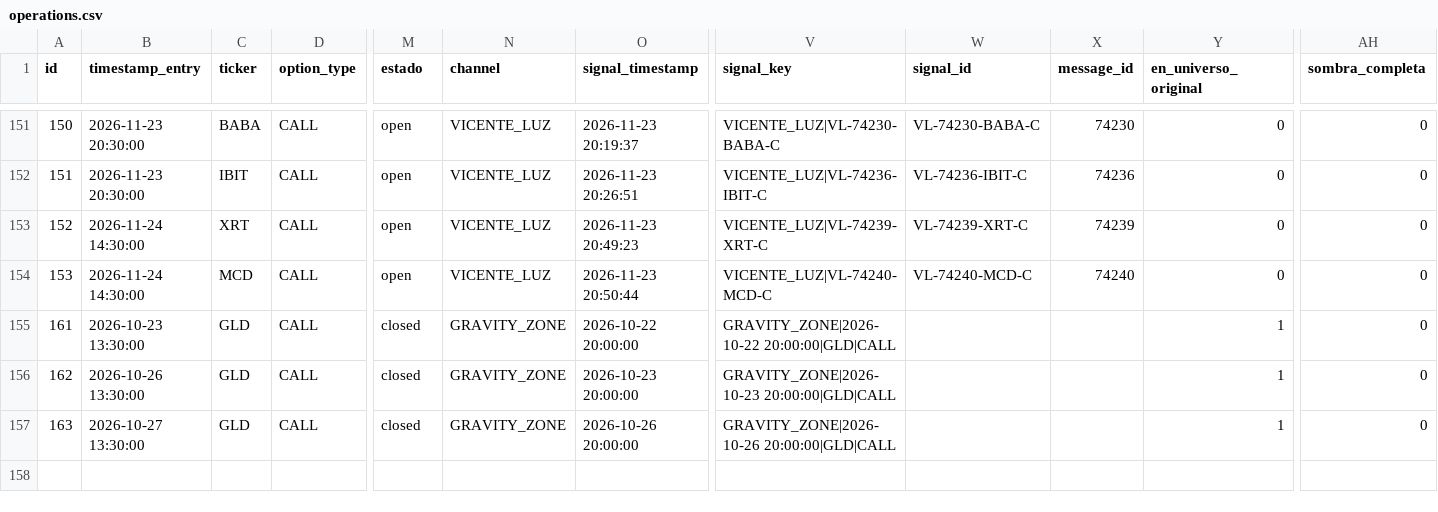
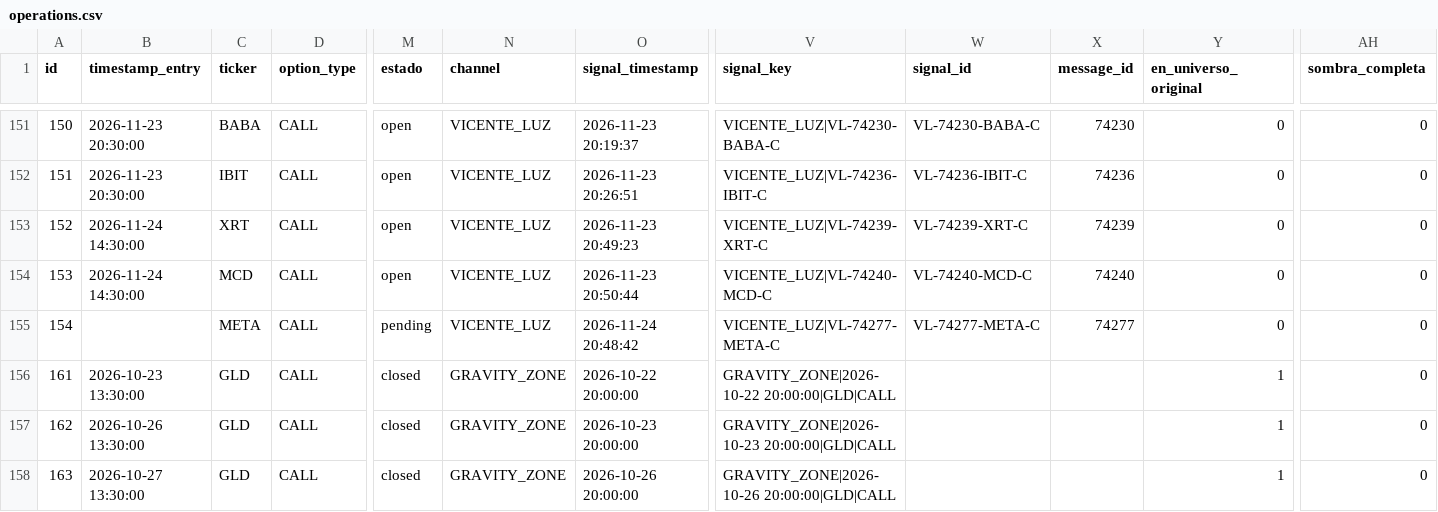
Before and after one commit to sagimax20-create/senales-bolsa-trading, a CSV file: data/operations.csv, drawn as a sheet; only a part is shown, gaps mark what is left out; rows hold the shown columns only; the diff names each change by its address in the sheet, - before the commit and + after, or states it on an @@ line.

```diff
--- a/data/operations.csv
+++ b/data/operations.csv
+row 155: 154 |  | META | CALL | pending | VICENTE_LUZ | 2026-11-24 20:48:42 | VICENTE_LUZ|VL-74277-META-C | VL-74277-META-C | 74277 | 0 | 0
```
Also changed, not shown: data/messages.csv, data/signals.csv, 4 other files.
